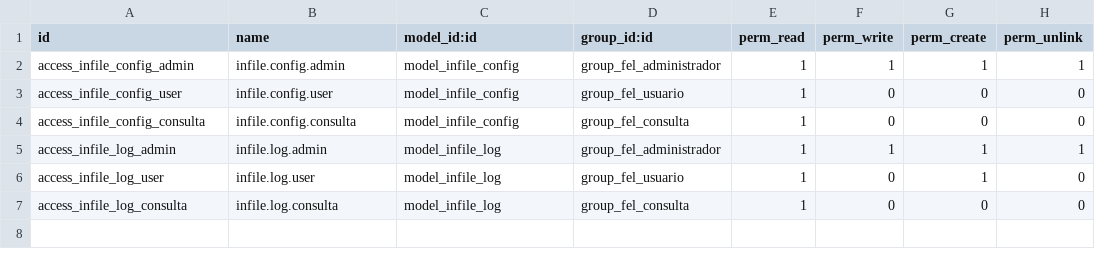
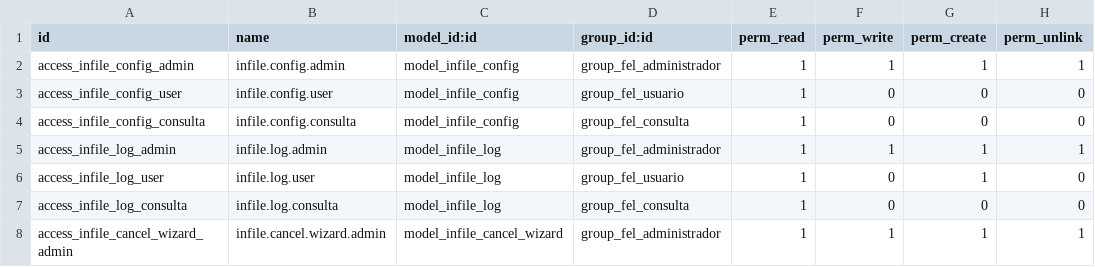
Before and after one commit to Siproc19/Siproc, a CSV file: modulo_infile/security/ir.model.access.csv, drawn as a sheet; the diff names each change by its address in the sheet, - before the commit and + after, or states it on an @@ line.

```diff
--- a/modulo_infile/security/ir.model.access.csv
+++ b/modulo_infile/security/ir.model.access.csv
+row 8: access_infile_cancel_wizard_admin | infile.cancel.wizard.admin | model_infile_cancel_wizard | group_fel_administrador | 1 | 1 | 1 | 1
```
Also changed, not shown: 12 other files.
